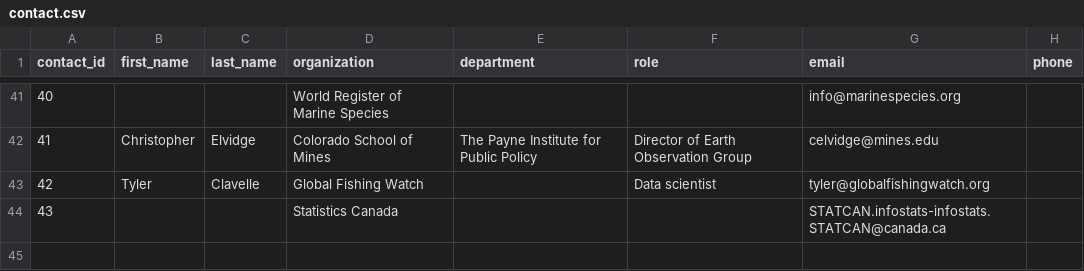
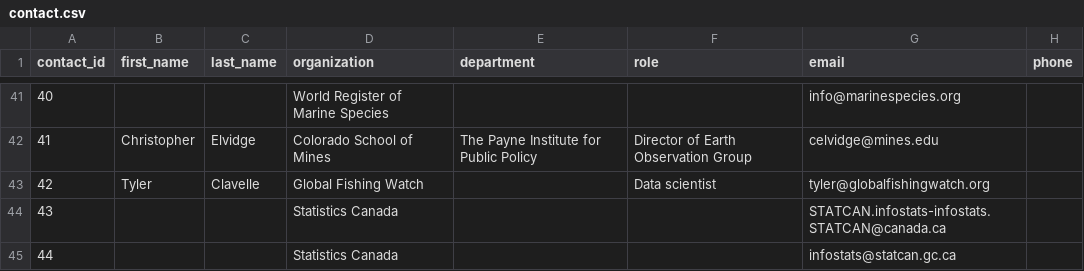
Before and after one commit to Ecosystem-Assessments/pipedat, a CSV file: inst/extdata/contact.csv, drawn as a sheet; only a part is shown, gaps mark what is left out; the diff names each change by its address in the sheet, - before the commit and + after, or states it on an @@ line.

```diff
--- a/inst/extdata/contact.csv
+++ b/inst/extdata/contact.csv
+row 45: 44 |  |  | Statistics Canada |  |  | infostats@statcan.gc.ca
```
Also changed, not shown: inst/extdata/files_clean.csv, inst/extdata/files_raw.csv, 9 other files.
